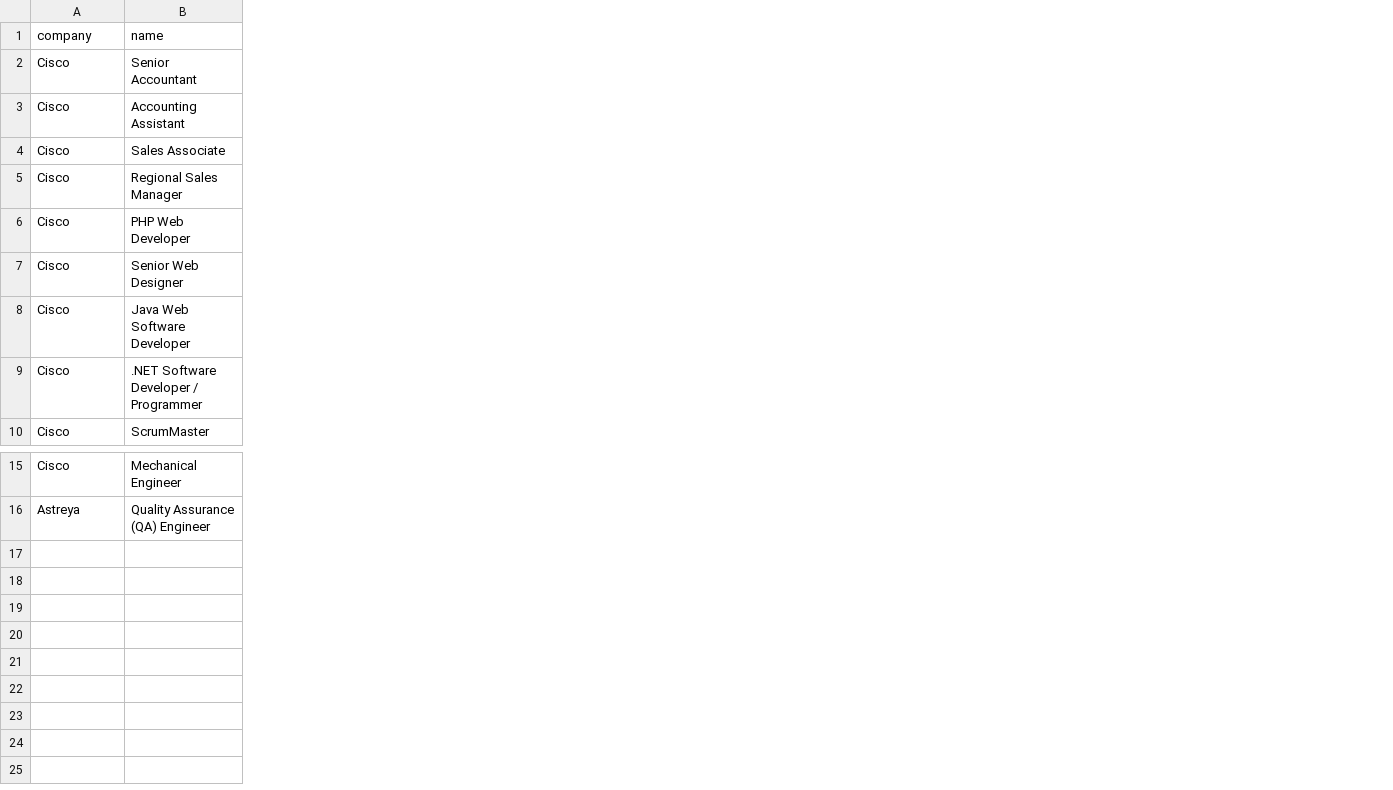
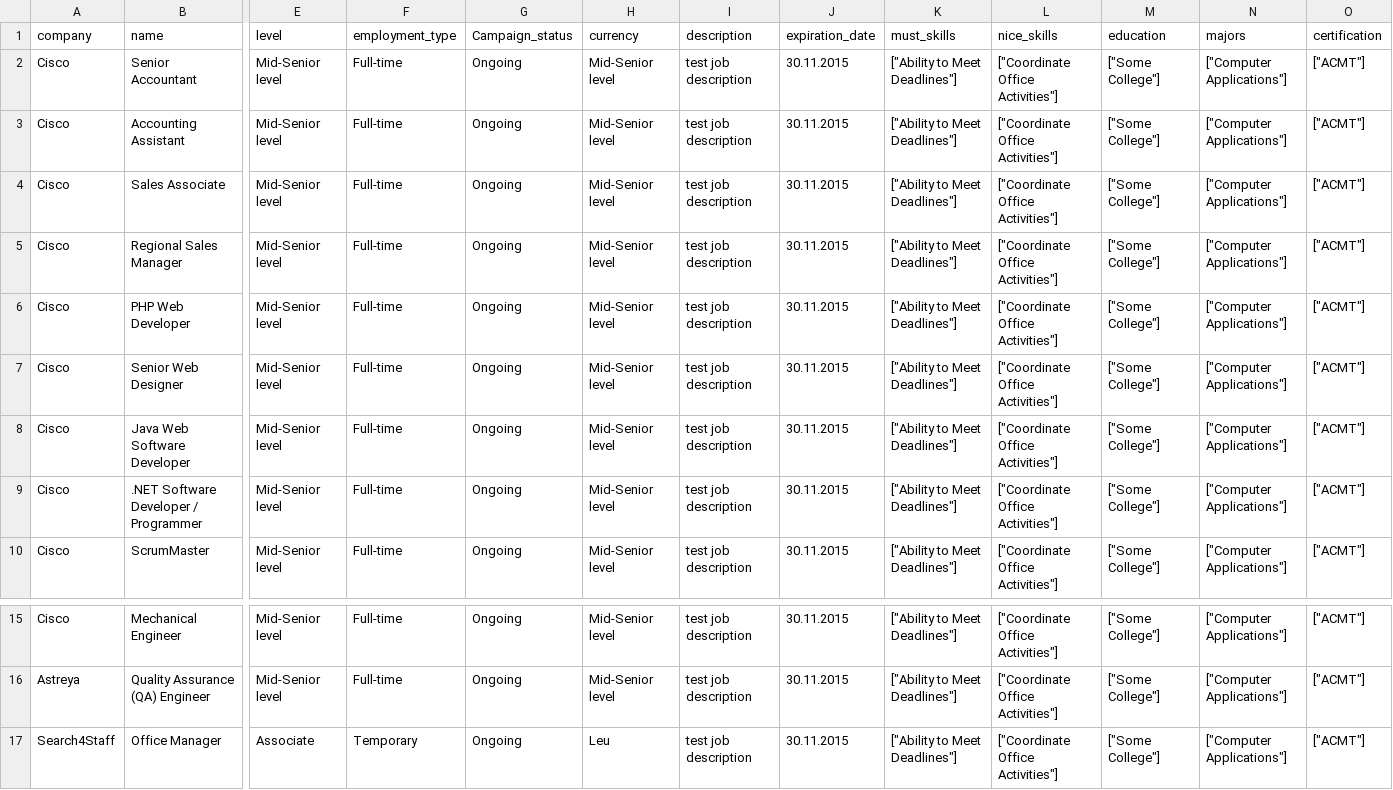
Before and after one commit to StefanFlorescu/JobTest, a CSV file: utils/demo_jobcampains.csv, drawn as a sheet; only a part is shown, gaps mark what is left out; rows hold the shown columns only; the diff covers the shown part only; the diff names each change by its address in the sheet, - before the commit and + after, or states it on an @@ line.

Commit message:
add the set_skills method

```diff
--- a/utils/demo_jobcampains.csv
+++ b/utils/demo_jobcampains.csv
+column E (level), rows 2-10: all Mid-Senior level; rows 15-16: Mid-Senior level | Mid-Senior level
+column F (employment_type), rows 2-10: all Full-time; rows 15-16: Full-time | Full-time
+column G (Campaign_status), rows 2-10: all Ongoing; rows 15-16: Ongoing | Ongoing
+column H (currency), rows 2-10: all Mid-Senior level; rows 15-16: Mid-Senior level | Mid-Senior level
+column I (description), rows 2-10: all test job description; rows 15-16: test job description | test job description
+column J (expiration_date), rows 2-10: all 30.11.2015; rows 15-16: 30.11.2015 | 30.11.2015
+column K (must_skills), rows 2-10: all ["Ability to Meet Deadlines"]; rows 15-16: ["Ability to Meet Deadlines"] | ["Ability to Meet Deadlines"]
+column L (nice_skills), rows 2-10: all ["Coordinate Office Activities"]; rows 15-16: ["Coordinate Office Activities"] | ["Coordinate Office Activities"]
+column M (education), rows 2-10: all ["Some College"]; rows 15-16: ["Some College"] | ["Some College"]
+column N (majors), rows 2-10: all ["Computer Applications"]; rows 15-16: ["Computer Applications"] | ["Computer Applications"]
+column O (certification), rows 2-10: all ["ACMT"]; rows 15-16: ["ACMT"] | ["ACMT"]
+row 17: Search4Staff | Office Manager | Associate | Temporary | Ongoing | Leu | test job description | 30.11.2015 | ["Ability to Meet Deadlines"] | ["Coordinate Office Activities"] | ["Some College"] | ["Computer Applications"] | ["ACMT"]
```
Also changed, not shown: 1 added column elsewhere in this file, 11 other files.
